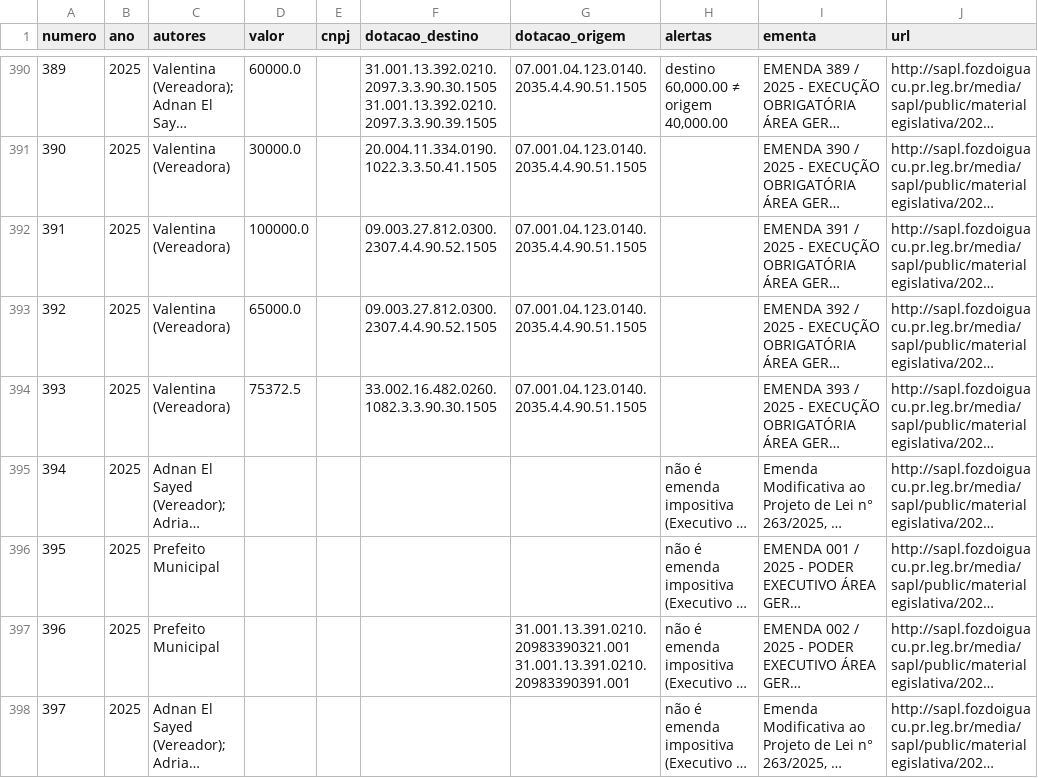
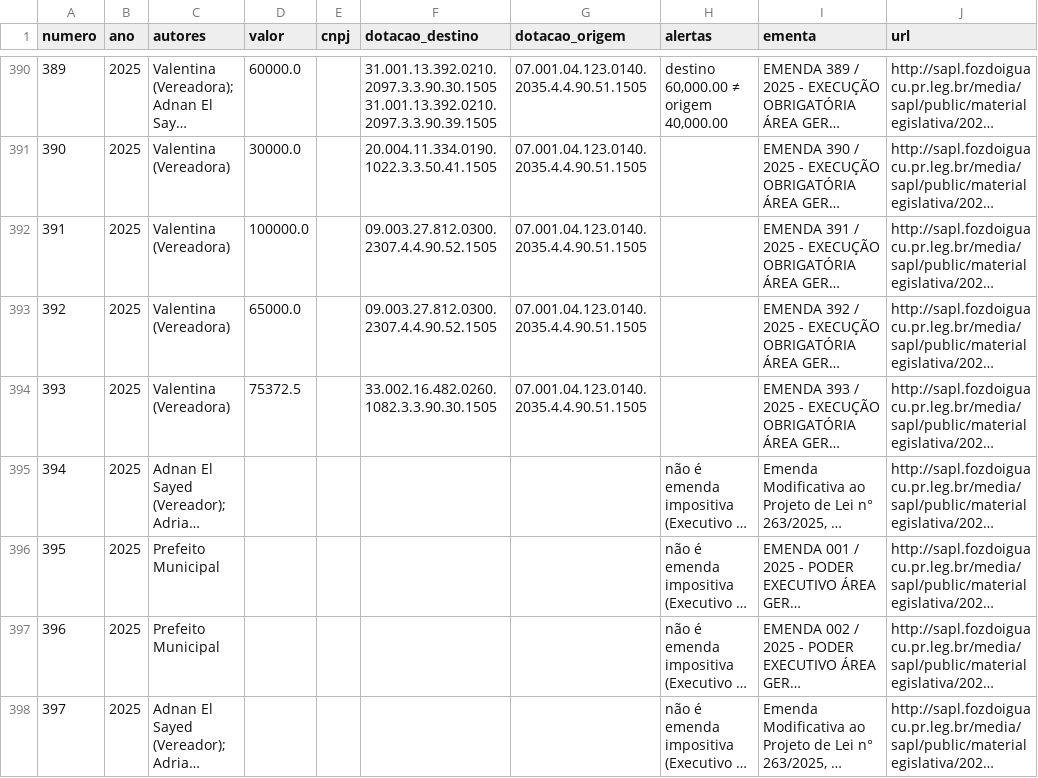
Before and after one commit to haralan17-tech/contas-abertas, a CSV file: programas/fontes_osb/emendas/emendas_extraidas.csv, drawn as a sheet; only a part is shown, gaps mark what is left out; long unchanged cells end in …; the diff covers the shown part only; the diff names each change by its address in the sheet, - before the commit and + after, or states it on an @@ line.

```diff
--- a/programas/fontes_osb/emendas/emendas_extraidas.csv
+++ b/programas/fontes_osb/emendas/emendas_extraidas.csv
-G397 (dotacao_origem): 31.001.13.391.0210.20983390321.001 31.001.13.391.0210.20983390391.001
+G397 (dotacao_origem): (empty)
```
Also changed, not shown: 72 edited cells elsewhere in this file, 29 other files.
